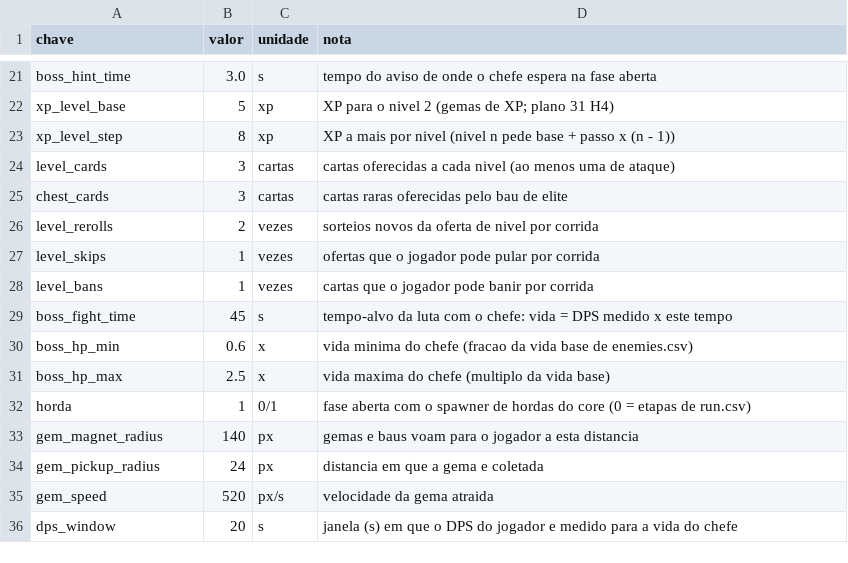
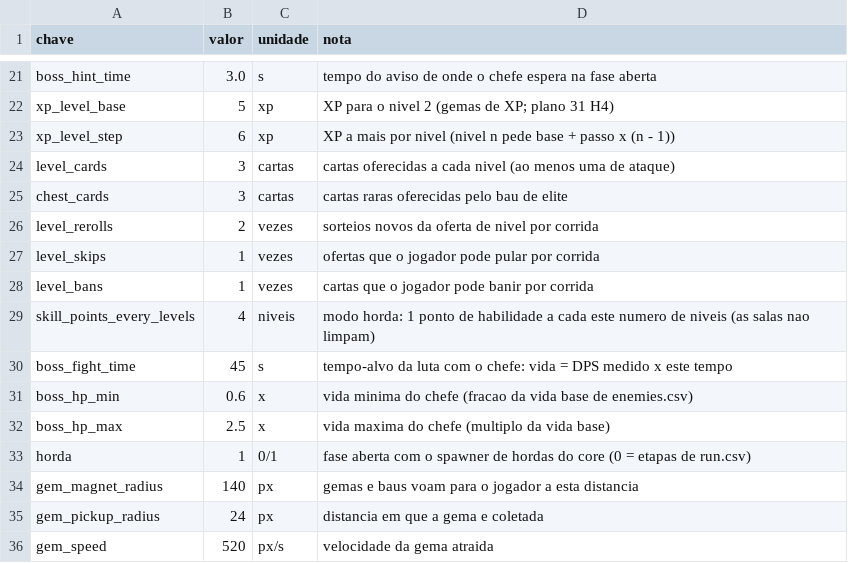
Before and after one commit to Willvinicius2/echoes-of-the-shatter, a CSV file: godot/data2d/run_settings.csv, drawn as a sheet; only a part is shown, gaps mark what is left out; the shorter side is filled out with more unchanged rows.

```diff
--- a/godot/data2d/run_settings.csv
+++ b/godot/data2d/run_settings.csv
@@ -22,3 +22,3 @@ boss_hint_time,3.0,s,tempo do aviso de onde o chefe espera na fase aberta
 xp_level_base,5,xp,XP para o nivel 2 (gemas de XP; plano 31 H4)
-xp_level_step,8,xp,XP a mais por nivel (nivel n pede base + passo x (n - 1))
+xp_level_step,6,xp,XP a mais por nivel (nivel n pede base + passo x (n - 1))
 level_cards,3,cartas,cartas oferecidas a cada nivel (ao menos uma de ataque)
@@ -28,2 +28,3 @@ level_skips,1,vezes,ofertas que o jogador pode pular por corrida
 level_bans,1,vezes,cartas que o jogador pode banir por corrida
+skill_points_every_levels,4,niveis,modo horda: 1 ponto de habilidade a cada este numero de niveis (as salas nao limpam)
 boss_fight_time,45,s,tempo-alvo da luta com o chefe: vida = DPS medido x este tempo
```
Also changed, not shown: godot/data2d/curva_horda.csv, godot/data2d/loc_fase.csv, 6 other files.
